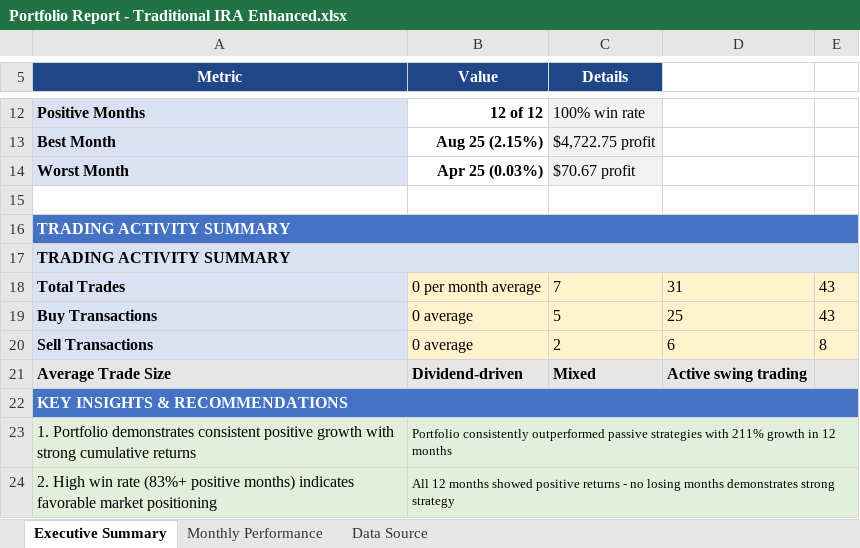
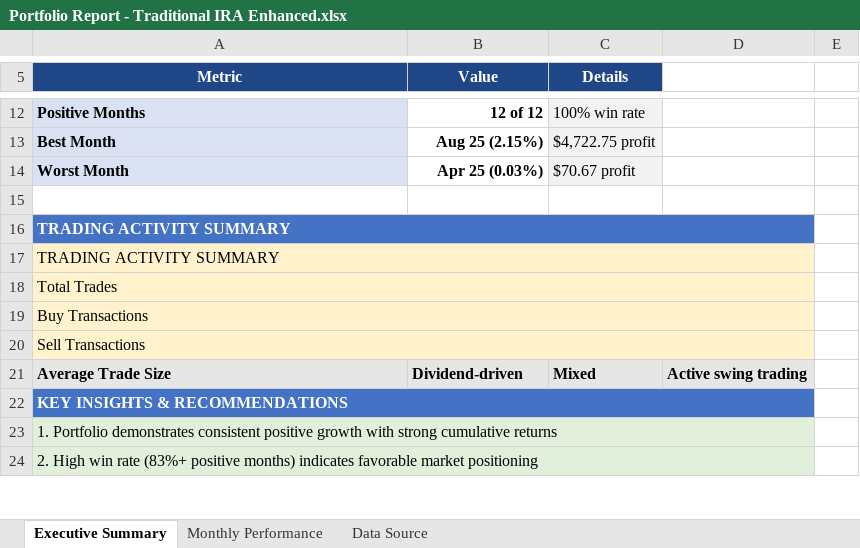
Before and after one commit to aladinz/portfolio_Excel_formatting, an Excel workbook: Portfolio Report - Traditional IRA Enhanced.xlsx, sheet Executive Summary, drawn as a sheet; only a part is shown, gaps mark what is left out; values as stored, in another font and other column widths than the file's, no borders; the diff covers the shown part only; the diff names each change by its address in the sheet, - before the commit and + after, or states it on an @@ line.

Commit message:
Fix text wrapping and cell merging in extended Executive Summary sections for full text visibility

```diff
--- a/Portfolio Report - Traditional IRA Enhanced.xlsx (sheet Executive Summary)
+++ b/Portfolio Report - Traditional IRA Enhanced.xlsx (sheet Executive Summary)
-A16:E16 merged
+A16:D16 merged
@@ A17:A20 fill: #D9E1F2 → #FFF2CC, bold: on → off @@
-A17:E17 merged
+A17:D17 merged
-B17:E20 fill: #FFF2CC
+B17:E20 fill: none
+A18:D18 merged
-B18 (Value): 0 per month average
+B18 (Value): (empty)
-C18 (Details): 7
+C18 (Details): (empty)
-D18: 31
+D18: (empty)
-E18:E19: 43
+E18:E19: (empty)
+A19:D19 merged
-B19:B20 (Value): 0 average
+B19:B20 (Value): (empty)
-C19 (Details): 5
+C19 (Details): (empty)
-D19: 25
+D19: (empty)
+A20:D20 merged
-C20 (Details): 2
+C20 (Details): (empty)
-D20: 6
+D20: (empty)
-E20: 8
+E20: (empty)
-E21 fill: #E7E6E6
+E21 fill: none
-A22:E22 merged
+A22:D22 merged
+A23:D23 merged
-B23 (Value): Portfolio consistently outperformed passive strategies with 211% growth in 12 months
+B23 (Value): (empty)
-B23:E24 fill: #E2EFDA
+B23:E24 fill: none
-B23:E23 merged
+B23:D23 merged
+A24:D24 merged
-B24 (Value): All 12 months showed positive returns - no losing months demonstrates strong strategy
+B24 (Value): (empty)
-B24:E24 merged
+B24:D24 merged
```
Also changed, not shown: 9 edited cells, cell formats and merged cells elsewhere in this sheet, Portfolio report_Investment_07.02.2026.xlsx, Portfolio report_Rollover IRA_07.02.2026.xlsx, 1 other file.
